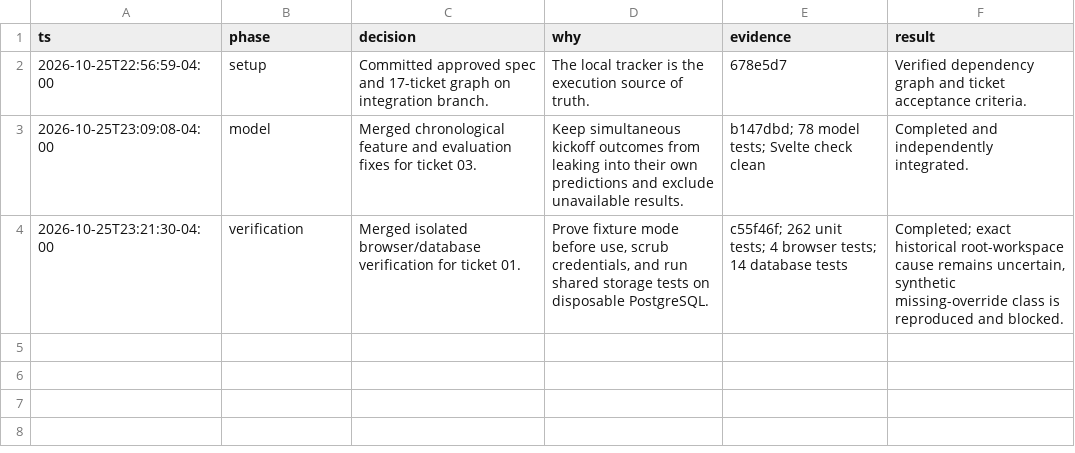
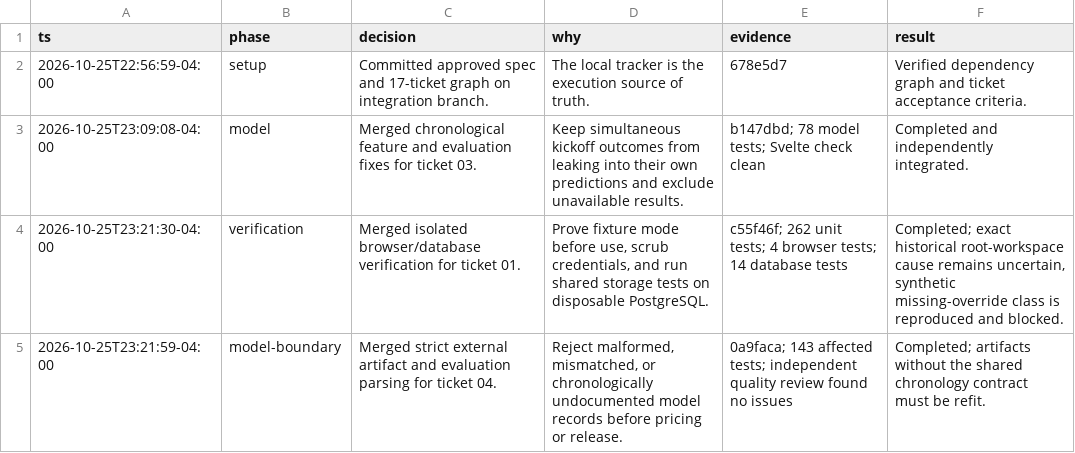
Before and after one commit to Fchery87/pocketcheck, a TSV file: .scratch/pocketcheck-trust-and-journal/decisions.tsv, drawn as a sheet; the diff names each change by its address in the sheet, - before the commit and + after, or states it on an @@ line.

Commit message:
docs: record model boundary implementation

```diff
--- a/.scratch/pocketcheck-trust-and-journal/decisions.tsv
+++ b/.scratch/pocketcheck-trust-and-journal/decisions.tsv
+row 5: 2026-10-25T23:21:59-04:00 | model-boundary | Merged strict external artifact and evaluation parsing for ticket 04. | Reject malformed, mismatched, or chronologically undocumented model records before pricing or release. | 0a9faca; 143 affected tests; independent quality review found no issues | Completed; artifacts without the shared chronology contract must be refit.
```
Also changed, not shown: 1 other file.
